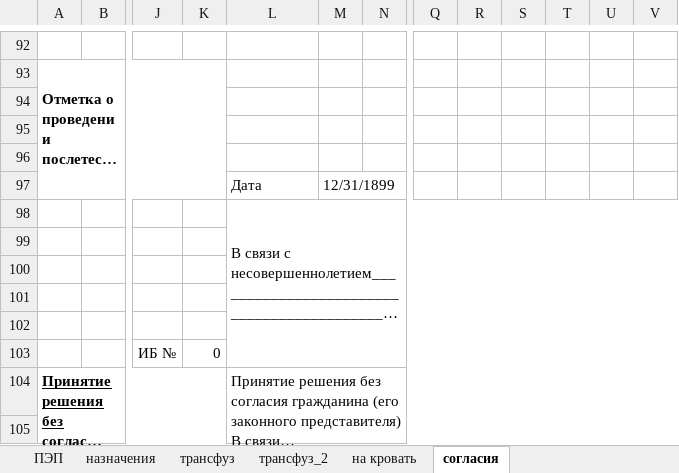
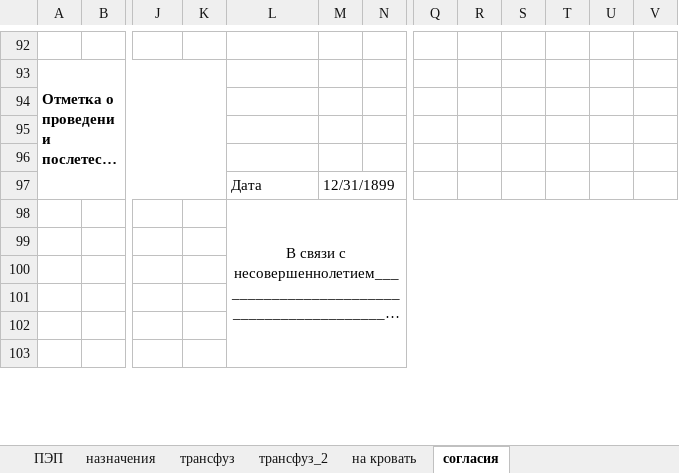
Before and after one commit to jabooticaba/Intensive-care-doc, an Excel workbook: worksheet.xlsx, sheet согласия, drawn as a sheet; only a part is shown, gaps mark what is left out; long unchanged cells end in …; values as stored, in another font and other column widths than the file's, no borders; removed rows and columns are numbered as before the commit, all else as after; rows hold the shown columns only; the diff covers the shown part only; the diff names each change by its address in the sheet, - before the commit and + after, or states it on an @@ line.

```diff
--- a/worksheet.xlsx (sheet согласия)
+++ b/worksheet.xlsx (sheet согласия)
-column S, empty
+column T, empty
-L98 alignment: left
+L98 alignment: center
-L98:V103 merged
+L98:V103 merged
-row 103:  |  | ИБ № | 0
```
Also changed, not shown: 2 added rows, 1 removed row, 7 edited cells, cell formats and merged cells elsewhere in this sheet, sheet трансфуз_2, sheet Памятка, sheet карта ИТ, sheet трансфуз, formulas that keep their value, charts or pictures, 1 other file.
